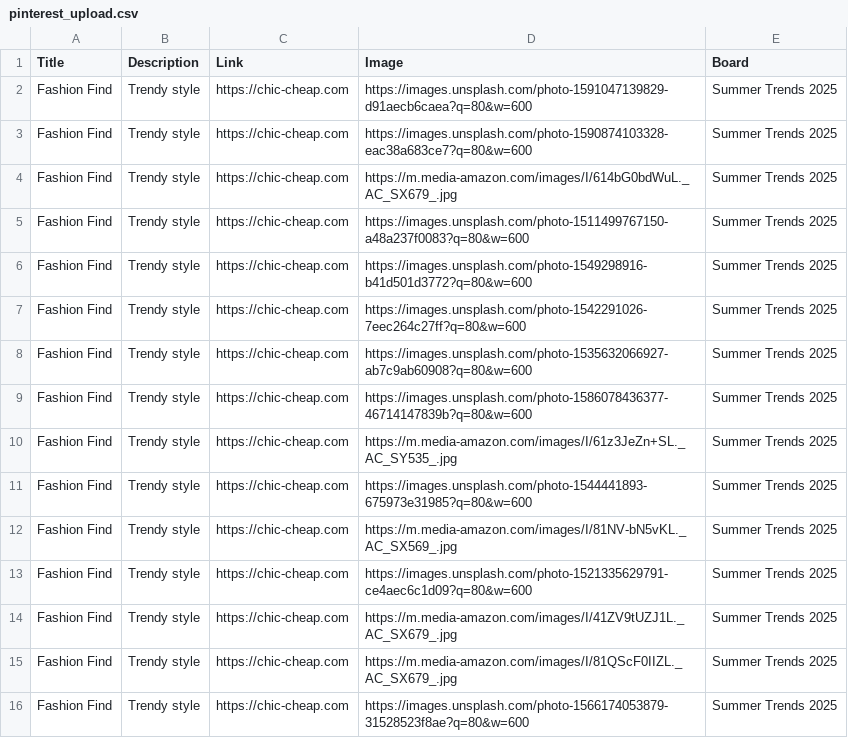
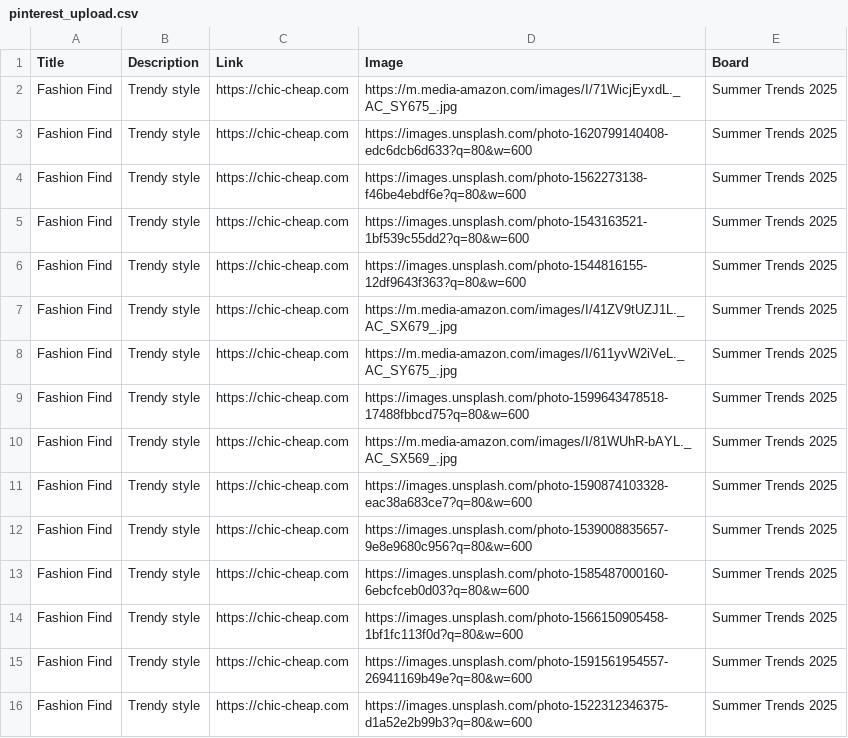
Before and after one commit to roccozoom/chic-cheap, a CSV file: pinterest_upload.csv, drawn as a sheet.

Commit message:
Daily Update: Data, XML & CSV

```diff
--- a/pinterest_upload.csv
+++ b/pinterest_upload.csv
@@ -1,16 +1,16 @@
 "Title","Description","Link","Image","Board"
-"Fashion Find","Trendy style","https://chic-cheap.com","https://images.unsplash.com/photo-1591047139829-d91aecb6caea?q=80&w=600","Summer Trends 2025"
+"Fashion Find","Trendy style","https://chic-cheap.com","https://m.media-amazon.com/images/I/71WicjEyxdL._AC_SY675_.jpg","Summer Trends 2025"
+"Fashion Find","Trendy style","https://chic-cheap.com","https://images.unsplash.com/photo-1620799140408-edc6dcb6d633?q=80&w=600","Summer Trends 2025"
+"Fashion Find","Trendy style","https://chic-cheap.com","https://images.unsplash.com/photo-1562273138-f46be4ebdf6e?q=80&w=600","Summer Trends 2025"
+"Fashion Find","Trendy style","https://chic-cheap.com","https://images.unsplash.com/photo-1543163521-1bf539c55dd2?q=80&w=600","Summer Trends 2025"
+"Fashion Find","Trendy style","https://chic-cheap.com","https://images.unsplash.com/photo-1544816155-12df9643f363?q=80&w=600","Summer Trends 2025"
+"Fashion Find","Trendy style","https://chic-cheap.com","https://m.media-amazon.com/images/I/41ZV9tUZJ1L._AC_SX679_.jpg","Summer Trends 2025"
+"Fashion Find","Trendy style","https://chic-cheap.com","https://m.media-amazon.com/images/I/611yvW2iVeL._AC_SY675_.jpg","Summer Trends 2025"
+"Fashion Find","Trendy style","https://chic-cheap.com","https://images.unsplash.com/photo-1599643478518-17488fbbcd75?q=80&w=600","Summer Trends 2025"
+"Fashion Find","Trendy style","https://chic-cheap.com","https://m.media-amazon.com/images/I/81WUhR-bAYL._AC_SX569_.jpg","Summer Trends 2025"
 "Fashion Find","Trendy style","https://chic-cheap.com","https://images.unsplash.com/photo-1590874103328-eac38a683ce7?q=80&w=600","Summer Trends 2025"
-"Fashion Find","Trendy style","https://chic-cheap.com","https://m.media-amazon.com/images/I/614bG0bdWuL._AC_SX679_.jpg","Summer Trends 2025"
-"Fashion Find","Trendy style","https://chic-cheap.com","https://images.unsplash.com/photo-1511499767150-a48a237f0083?q=80&w=600","Summer Trends 2025"
-"Fashion Find","Trendy style","https://chic-cheap.com","https://images.unsplash.com/photo-1549298916-b41d501d3772?q=80&w=600","Summer Trends 2025"
-"Fashion Find","Trendy style","https://chic-cheap.com","https://images.unsplash.com/photo-1542291026-7eec264c27ff?q=80&w=600","Summer Trends 2025"
-"Fashion Find","Trendy style","https://chic-cheap.com","https://images.unsplash.com/photo-1535632066927-ab7c9ab60908?q=80&w=600","Summer Trends 2025"
-"Fashion Find","Trendy style","https://chic-cheap.com","https://images.unsplash.com/photo-1586078436377-46714147839b?q=80&w=600","Summer Trends 2025"
-"Fashion Find","Trendy style","https://chic-cheap.com","https://m.media-amazon.com/images/I/61z3JeZn+SL._AC_SY535_.jpg","Summer Trends 2025"
-"Fashion Find","Trendy style","https://chic-cheap.com","https://images.unsplash.com/photo-1544441893-675973e31985?q=80&w=600","Summer Trends 2025"
-"Fashion Find","Trendy style","https://chic-cheap.com","https://m.media-amazon.com/images/I/81NV-bN5vKL._AC_SX569_.jpg","Summer Trends 2025"
-"Fashion Find","Trendy style","https://chic-cheap.com","https://images.unsplash.com/photo-1521335629791-ce4aec6c1d09?q=80&w=600","Summer Trends 2025"
-"Fashion Find","Trendy style","https://chic-cheap.com","https://m.media-amazon.com/images/I/41ZV9tUZJ1L._AC_SX679_.jpg","Summer Trends 2025"
-"Fashion Find","Trendy style","https://chic-cheap.com","https://m.media-amazon.com/images/I/81QScF0IIZL._AC_SX679_.jpg","Summer Trends 2025"
-"Fashion Find","Trendy style","https://chic-cheap.com","https://images.unsplash.com/photo-1566174053879-31528523f8ae?q=80&w=600","Summer Trends 2025"
+"Fashion Find","Trendy style","https://chic-cheap.com","https://images.unsplash.com/photo-1539008835657-9e8e9680c956?q=80&w=600","Summer Trends 2025"
+"Fashion Find","Trendy style","https://chic-cheap.com","https://images.unsplash.com/photo-1585487000160-6ebcfceb0d03?q=80&w=600","Summer Trends 2025"
+"Fashion Find","Trendy style","https://chic-cheap.com","https://images.unsplash.com/photo-1566150905458-1bf1fc113f0d?q=80&w=600","Summer Trends 2025"
+"Fashion Find","Trendy style","https://chic-cheap.com","https://images.unsplash.com/photo-1591561954557-26941169b49e?q=80&w=600","Summer Trends 2025"
+"Fashion Find","Trendy style","https://chic-cheap.com","https://images.unsplash.com/photo-1522312346375-d1a52e2b99b3?q=80&w=600","Summer Trends 2025"
```
Also changed, not shown: 2 other files.
